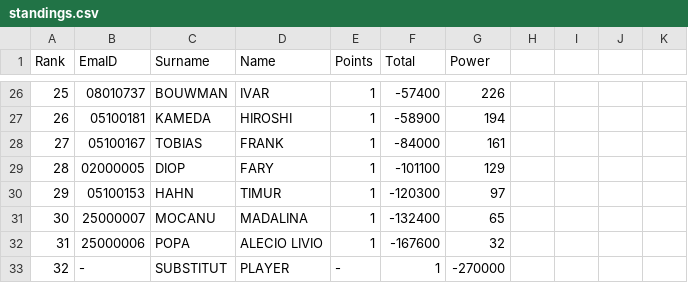
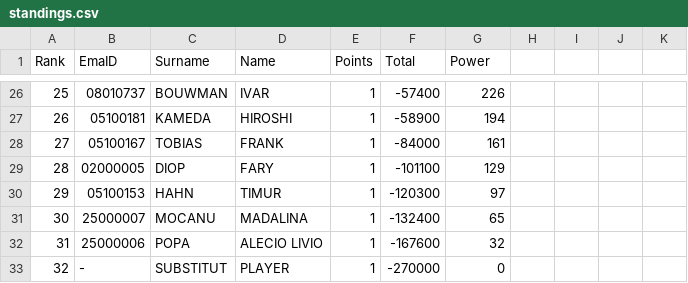
Before and after one commit to RPGReki/bucharest2023.netlify.app, a CSV file: site/_data/tournaments/202311/standings.csv, drawn as a sheet; only a part is shown, gaps mark what is left out.

```diff
--- a/site/_data/tournaments/202311/standings.csv
+++ b/site/_data/tournaments/202311/standings.csv
@@ -32,2 +32,2 @@
 31, 25000006, POPA, ALECIO LIVIO, 1, -167600, 32
-32, -, SUBSTITUT, PLAYER, -, 1, -270000
+32, -, SUBSTITUT, PLAYER, 1, -270000, 0
```
Also changed, not shown: 1 other file.
